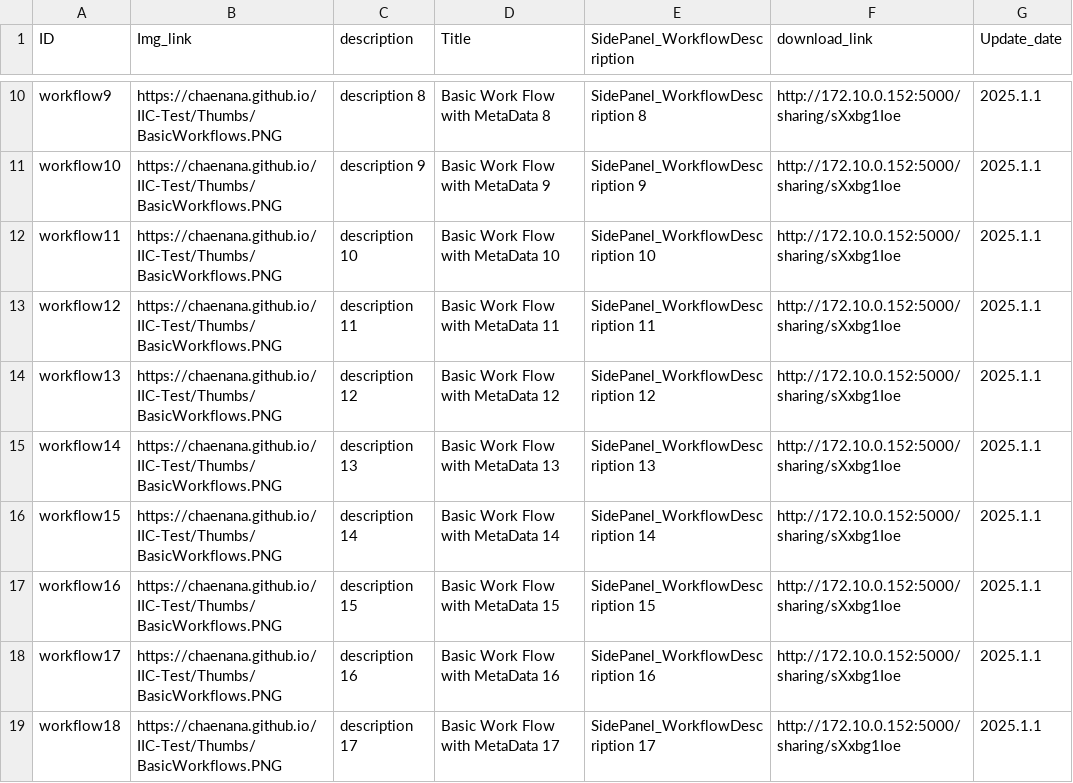
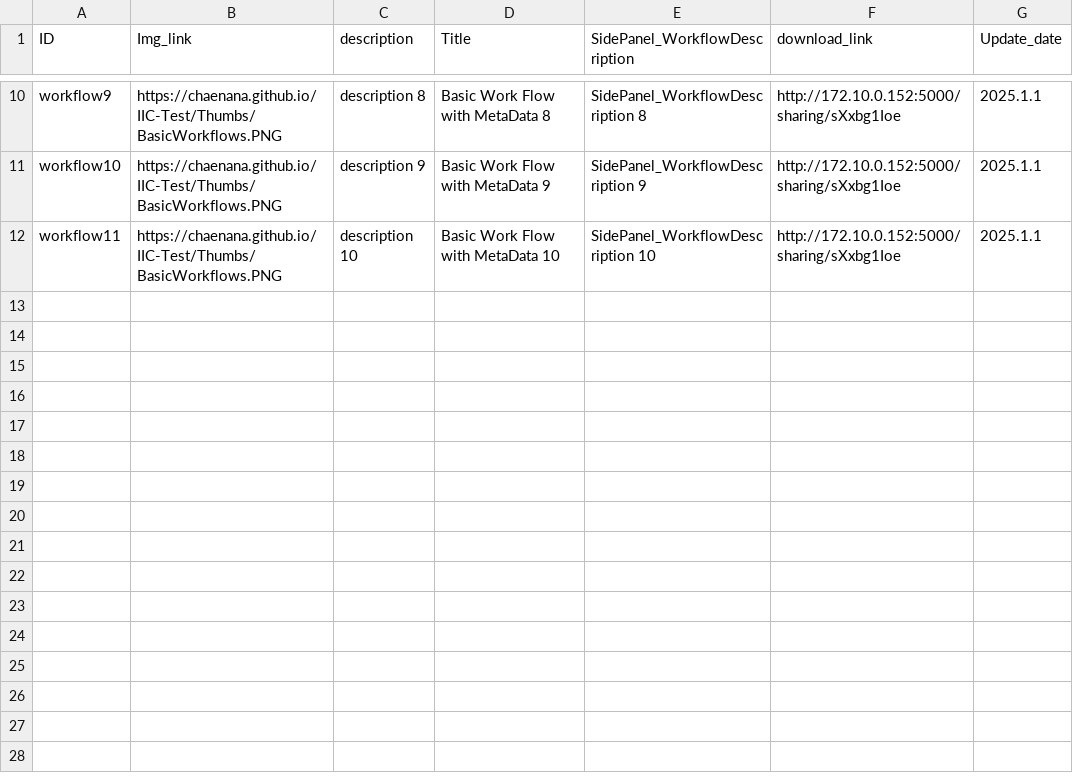
Before and after one commit to chaenana/IIC-Test, a CSV file: Sheet1.csv, drawn as a sheet; only a part is shown, gaps mark what is left out; the diff names each change by its address in the sheet, - before the commit and + after, or states it on an @@ line.

```diff
--- a/Sheet1.csv
+++ b/Sheet1.csv
-row 13: workflow12 | https://chaenana.github.io/IIC-Test/Thumbs/BasicWorkflows.PNG | description 11 | Basic Work Flow with MetaData 11 | SidePanel_WorkflowDescription 11 | http://172.10.0.152:5000/sharing/sXxbg1Ioe | 2025.1.1
-row 14: workflow13 | https://chaenana.github.io/IIC-Test/Thumbs/BasicWorkflows.PNG | description 12 | Basic Work Flow with MetaData 12 | SidePanel_WorkflowDescription 12 | http://172.10.0.152:5000/sharing/sXxbg1Ioe | 2025.1.1
-row 15: workflow14 | https://chaenana.github.io/IIC-Test/Thumbs/BasicWorkflows.PNG | description 13 | Basic Work Flow with MetaData 13 | SidePanel_WorkflowDescription 13 | http://172.10.0.152:5000/sharing/sXxbg1Ioe | 2025.1.1
-row 16: workflow15 | https://chaenana.github.io/IIC-Test/Thumbs/BasicWorkflows.PNG | description 14 | Basic Work Flow with MetaData 14 | SidePanel_WorkflowDescription 14 | http://172.10.0.152:5000/sharing/sXxbg1Ioe | 2025.1.1
-row 17: workflow16 | https://chaenana.github.io/IIC-Test/Thumbs/BasicWorkflows.PNG | description 15 | Basic Work Flow with MetaData 15 | SidePanel_WorkflowDescription 15 | http://172.10.0.152:5000/sharing/sXxbg1Ioe | 2025.1.1
-row 18: workflow17 | https://chaenana.github.io/IIC-Test/Thumbs/BasicWorkflows.PNG | description 16 | Basic Work Flow with MetaData 16 | SidePanel_WorkflowDescription 16 | http://172.10.0.152:5000/sharing/sXxbg1Ioe | 2025.1.1
-row 19: workflow18 | https://chaenana.github.io/IIC-Test/Thumbs/BasicWorkflows.PNG | description 17 | Basic Work Flow with MetaData 17 | SidePanel_WorkflowDescription 17 | http://172.10.0.152:5000/sharing/sXxbg1Ioe | 2025.1.1
```
Also changed, not shown: 2 other files.
